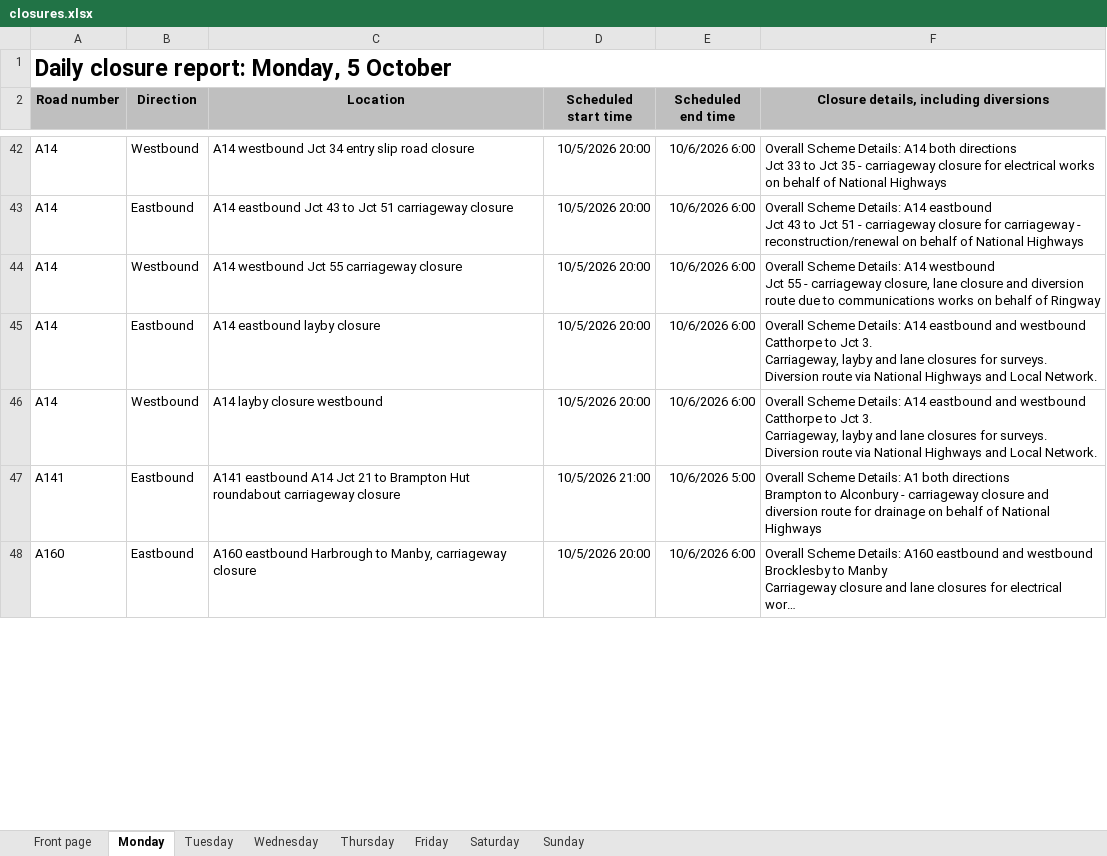
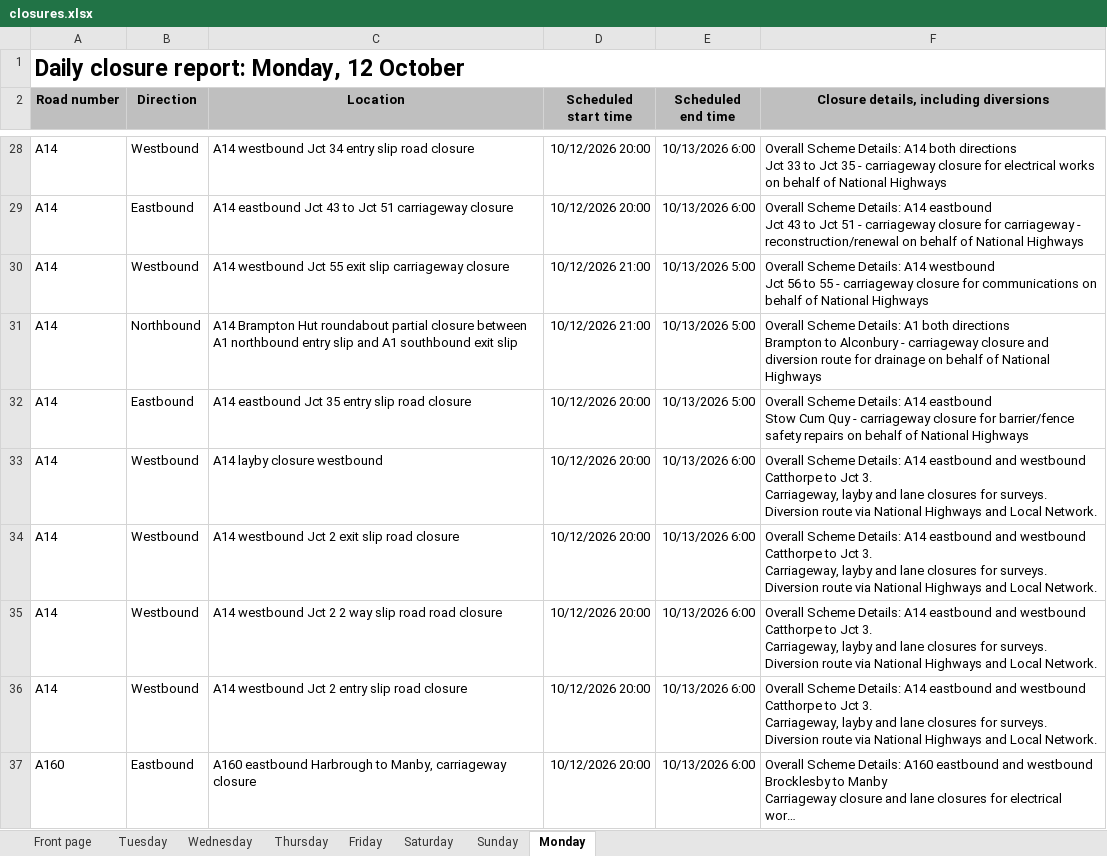
Before and after one commit to mnmred/uk-route-checker, an Excel workbook: closures.xlsx, sheet Monday, drawn as a sheet; only a part is shown, gaps mark what is left out; long unchanged cells end in …; values as stored, in another font and other column widths than the file's, no borders; charts and pictures and conditional formats not drawn; removed rows and columns are numbered as before the commit, all else as after; ↵ is a line break in a cell; the diff covers the shown part only; the diff names each change by its address in the sheet, - before the commit and + after, or states it on an @@ line.

```diff
--- a/closures.xlsx (sheet Monday)
+++ b/closures.xlsx (sheet Monday)
@@ sheet tab order changed: Front page | Tuesday | Wednesday | Thursday | Friday | Saturday | Sunday | Monday @@
-A1 (Road number): Daily closure report: Monday, 5 October
+A1 (Road number): Daily closure report: Monday, 12 October
-D28:D29 (Scheduled start time): 10/5/2026 20:00
+D28:D29 (Scheduled start time): 10/12/2026 20:00
-E28:E29 (Scheduled end time): 10/6/2026 6:00
+E28:E29 (Scheduled end time): 10/13/2026 6:00
-C30 (Location): A14 westbound Jct 55 carriageway closure
+C30 (Location): A14 westbound Jct 55 exit slip carriageway closure
-D30 (Scheduled start time): 10/5/2026 20:00
+D30 (Scheduled start time): 10/12/2026 21:00
-E30 (Scheduled end time): 10/6/2026 6:00
+E30 (Scheduled end time): 10/13/2026 5:00
-F30: …westbound ↵ Jct 55 - carriageway closure, lane closure and diversion route due to communications works on behalf of Ringway
+F30: …westbound ↵ Jct 56 to 55 - carriageway closure for communications on behalf of National Highways
+row 31: A14 | Northbound | A14 Brampton Hut roundabout partial closure between A1 northbound entry slip and A1 southbound exit slip | 10/12/2026 21:00 | 10/13/2026 5:00 | Overall Scheme Details: A1 both directions ↵ Brampton to Alconbury - carriageway closure and diversion route for drainage on behalf of National Highways
-C32 (Location): A14 eastbound layby closure
+C32 (Location): A14 eastbound Jct 35 entry slip road closure
-D32:D33 (Scheduled start time): 10/5/2026 20:00
+D32:D33 (Scheduled start time): 10/12/2026 20:00
-E32 (Scheduled end time): 10/6/2026 6:00
+E32 (Scheduled end time): 10/13/2026 5:00
-F32: …A14 eastbound and westbound Catthorpe to Jct 3. ↵ Carriageway, layby and lane closures for surveys. ↵ Diversion route via National Highways and Local Network.
+F32: …A14 eastbound ↵ Stow Cum Quy - carriageway closure for barrier/fence safety repairs on behalf of National Highways
-E33 (Scheduled end time): 10/6/2026 6:00
+E33 (Scheduled end time): 10/13/2026 6:00
-row 47: A141 | Eastbound | A141 eastbound A14 Jct 21 to Brampton Hut roundabout carriageway closure | 10/5/2026 21:00 | 10/6/2026 5:00 | Overall Scheme Details: A1 both directions ↵ Brampton to Alconbury - carriageway closure and diversion route for drainage on behalf of National Highways
+row 34: A14 | Westbound | A14 westbound Jct 2 exit slip road closure | 10/12/2026 20:00 | 10/13/2026 6:00 | Overall Scheme Details: A14 eastbound and westbound Catthorpe to Jct 3. ↵ Carriageway, layby and lane closures for surveys. ↵ Diversion route via National Highways and Local Network.
+row 35: A14 | Westbound | A14 westbound Jct 2 2 way slip road road closure | 10/12/2026 20:00 | 10/13/2026 6:00 | Overall Scheme Details: A14 eastbound and westbound Catthorpe to Jct 3. ↵ Carriageway, layby and lane closures for surveys. ↵ Diversion route via National Highways and Local Network.
+row 36: A14 | Westbound | A14 westbound Jct 2 entry slip road closure | 10/12/2026 20:00 | 10/13/2026 6:00 | Overall Scheme Details: A14 eastbound and westbound Catthorpe to Jct 3. ↵ Carriageway, layby and lane closures for surveys. ↵ Diversion route via National Highways and Local Network.
-D37 (Scheduled start time): 10/5/2026 20:00
+D37 (Scheduled start time): 10/12/2026 20:00
-E37 (Scheduled end time): 10/6/2026 6:00
+E37 (Scheduled end time): 10/13/2026 6:00
```
Also changed, not shown: 97 added rows, 101 removed rows and 493 edited cells elsewhere in this sheet, sheet Tuesday, sheet Wednesday, sheet Friday, sheet Thursday, sheet Front page, sheet Sunday, 1 more sheet, formulas that keep their value, charts or pictures.
